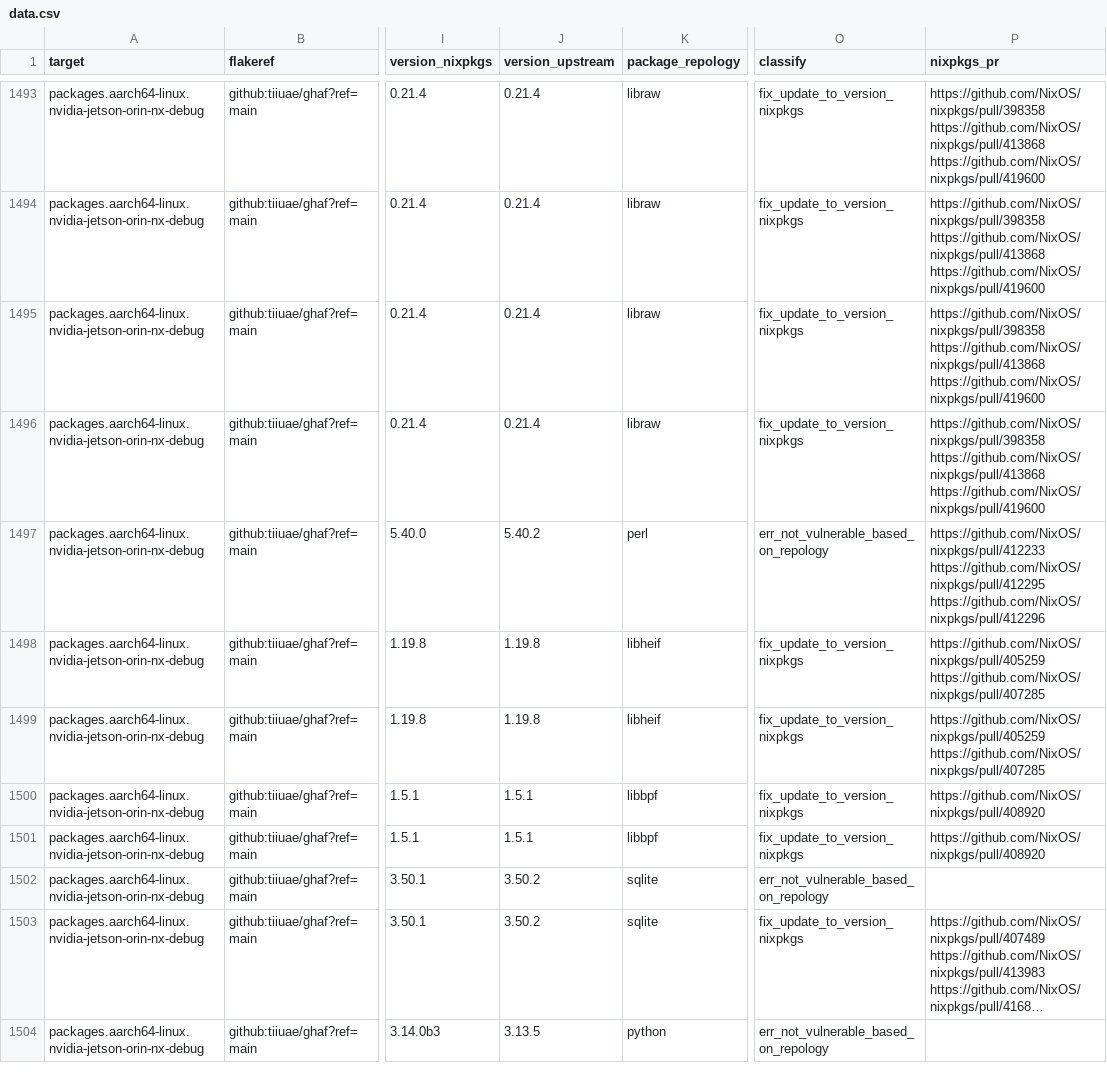
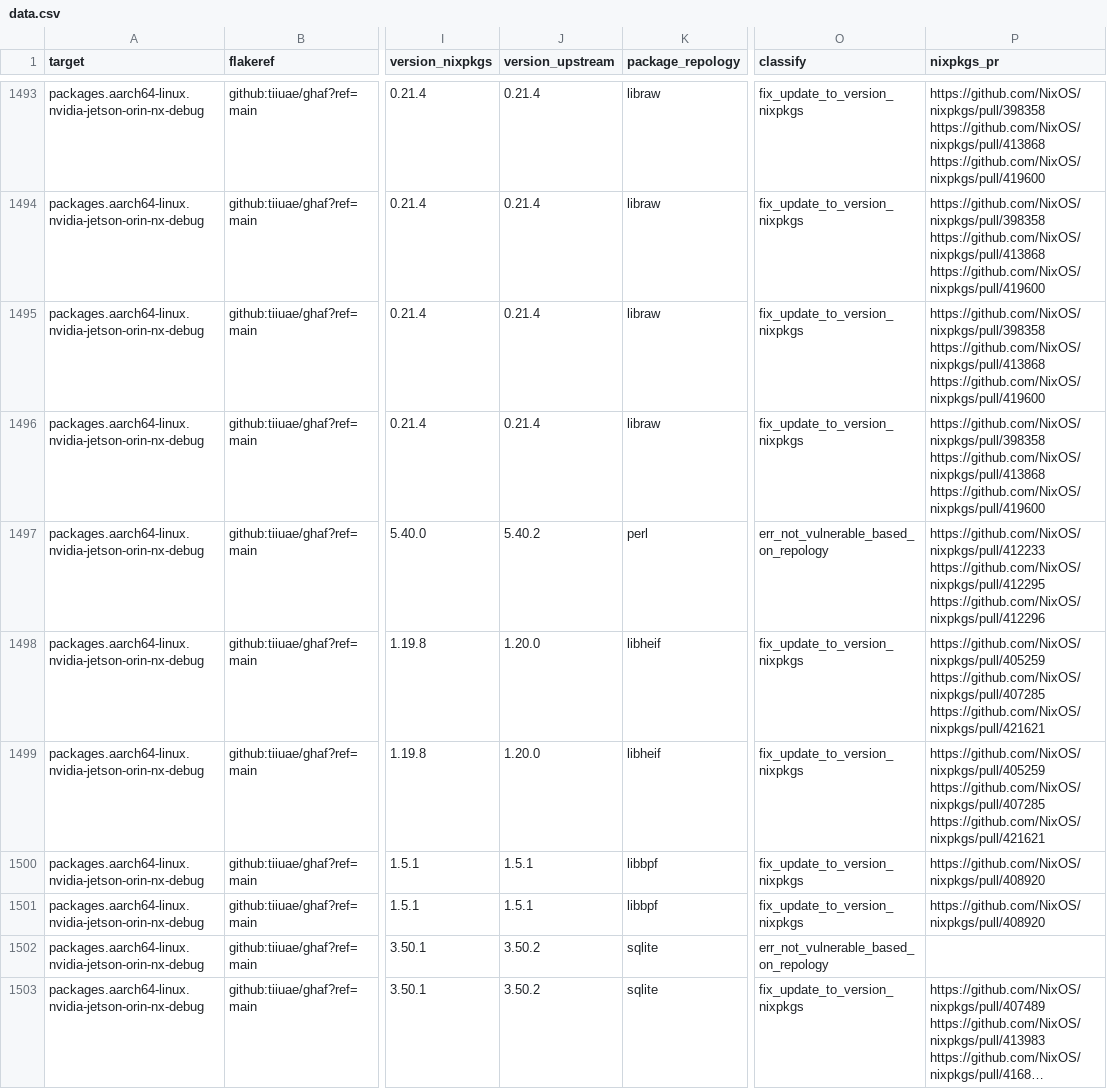
Before and after one commit to tiiuae/ghafscan, a CSV file: reports/main/data.csv, drawn as a sheet; only a part is shown, gaps mark what is left out; the shorter side is filled out with more unchanged rows; long unchanged cells end in …; ↵ is a line break in a cell; the diff covers the shown part only; the diff names each change by its address in the sheet, - before the commit and + after, or states it on an @@ line.

```diff
--- a/reports/main/data.csv
+++ b/reports/main/data.csv
-J1498:J1499 (version_upstream): 1.19.8
+J1498:J1499 (version_upstream): 1.20.0
-P1498:P1499 (nixpkgs_pr): https://github.com/NixOS/nixpkgs/pull/405259 ↵ https://github.com/NixOS/nixpkgs/pull/407285
+P1498:P1499 (nixpkgs_pr): https://github.com/NixOS/nixpkgs/pull/405259 ↵ https://github.com/NixOS/nixpkgs/pull/407285 ↵ https://github.com/NixOS/nixpkgs/pull/421621
```
Also changed, not shown: 3 added rows and 56 edited cells elsewhere in this file, 2 other files.
